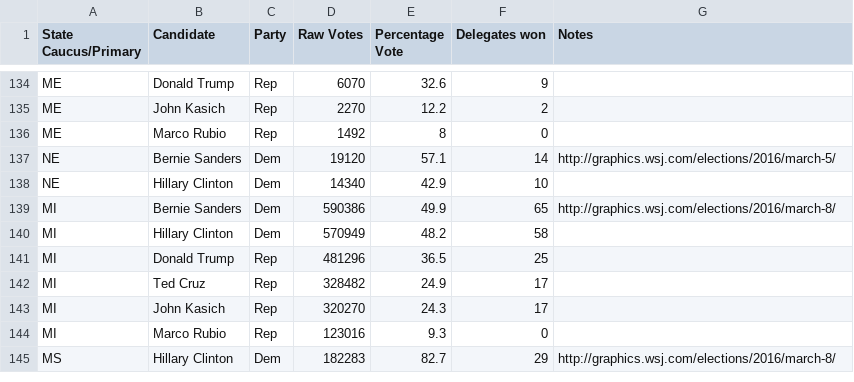
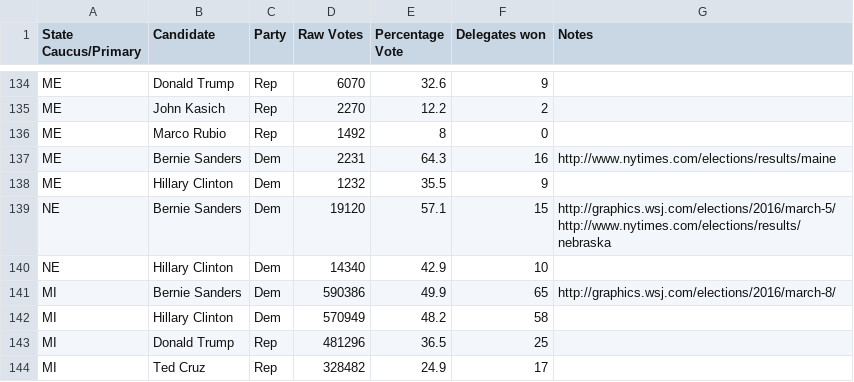
Before and after one commit to EdgeCaseBerg/Election2016, a CSV file: data/primaries.csv, drawn as a sheet; only a part is shown, gaps mark what is left out; the shorter side is filled out with more unchanged rows.

Commit message:
Add ME Dem results
Not entirely sure how I missed these before, but now I have them.

```diff
--- a/data/primaries.csv
+++ b/data/primaries.csv
@@ -136,3 +136,5 @@ ME,John Kasich,Rep,2270,12.2,2,
 ME,Marco Rubio,Rep,1492,8,0,
-NE,Bernie Sanders,Dem,19120,57.1,14,http://graphics.wsj.com/elections/2016/march-5/
+ME,Bernie Sanders,Dem,2231,64.3,16,http://www.nytimes.com/elections/results/maine
+ME,Hillary Clinton,Dem,1232,35.5,9,
+NE,Bernie Sanders,Dem,19120,57.1,15,http://graphics.wsj.com/elections/2016/march-5/ http://www.nytimes.com/elections/results/nebraska
 NE,Hillary Clinton,Dem,14340,42.9,10,
```
